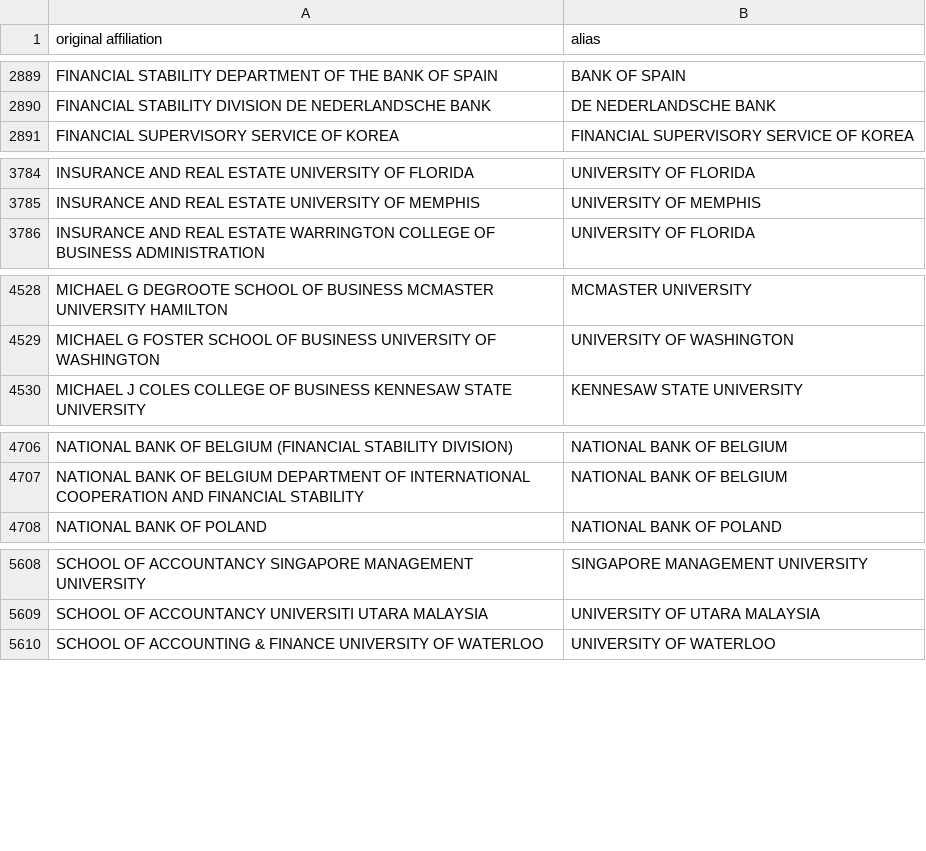
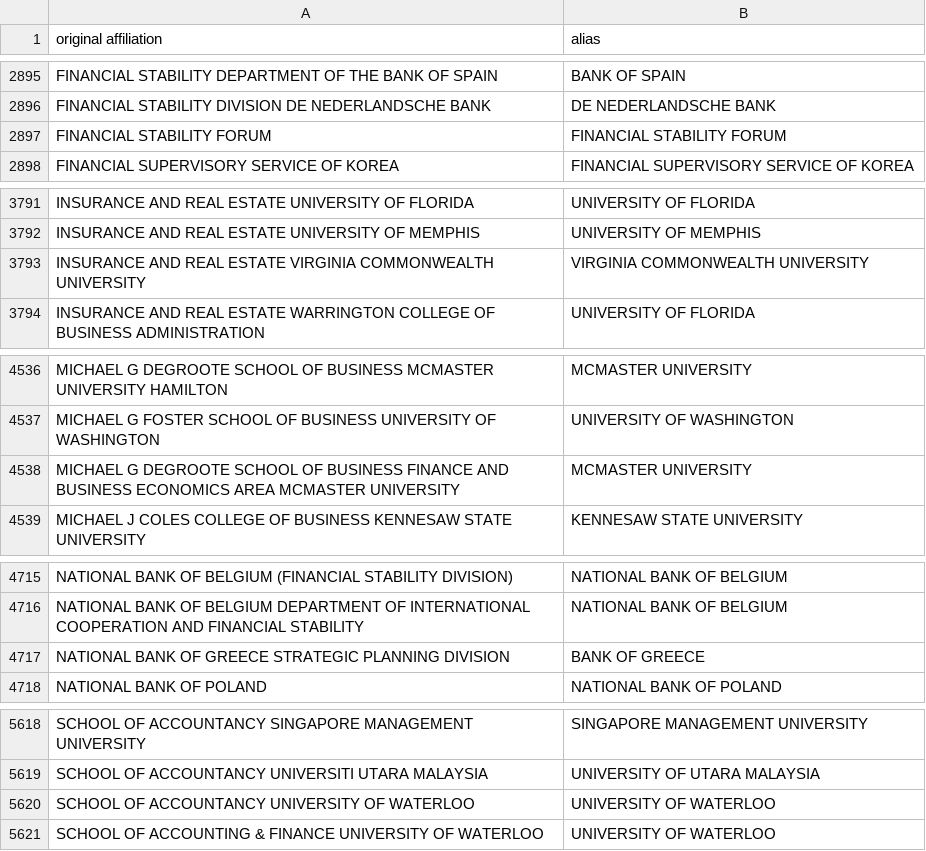
Before and after one commit to Michael-E-Rose/CoFE, a CSV file: data/institutions.csv, drawn as a sheet; only a part is shown, gaps mark what is left out; the diff covers the shown part only.

```diff
--- a/data/institutions.csv
+++ b/data/institutions.csv
@@ -2890,2 +2896,3 @@ FINANCIAL STABILITY DEPARTMENT OF THE BANK OF SPAIN,BANK OF SPAIN
 FINANCIAL STABILITY DIVISION DE NEDERLANDSCHE BANK,DE NEDERLANDSCHE BANK
+FINANCIAL STABILITY FORUM,FINANCIAL STABILITY FORUM
 FINANCIAL SUPERVISORY SERVICE OF KOREA,FINANCIAL SUPERVISORY SERVICE OF KOREA
@@ -3785,2 +3792,3 @@ INSURANCE AND REAL ESTATE UNIVERSITY OF FLORIDA,UNIVERSITY OF FLORIDA
 INSURANCE AND REAL ESTATE UNIVERSITY OF MEMPHIS,UNIVERSITY OF MEMPHIS
+INSURANCE AND REAL ESTATE VIRGINIA COMMONWEALTH UNIVERSITY,VIRGINIA COMMONWEALTH UNIVERSITY
 INSURANCE AND REAL ESTATE WARRINGTON COLLEGE OF BUSINESS ADMINISTRATION,UNIVERSITY OF FLORIDA
@@ -4529,2 +4537,3 @@ MICHAEL G DEGROOTE SCHOOL OF BUSINESS MCMASTER UNIVERSITY HAMILTON,MCMASTER UNIV
 MICHAEL G FOSTER SCHOOL OF BUSINESS UNIVERSITY OF WASHINGTON,UNIVERSITY OF WASHINGTON
+MICHAEL G DEGROOTE SCHOOL OF BUSINESS FINANCE AND BUSINESS ECONOMICS AREA MCMASTER UNIVERSITY,MCMASTER UNIVERSITY
 MICHAEL J COLES COLLEGE OF BUSINESS KENNESAW STATE UNIVERSITY,KENNESAW STATE UNIVERSITY
@@ -4707,2 +4716,3 @@ NATIONAL BANK OF BELGIUM (FINANCIAL STABILITY DIVISION),NATIONAL BANK OF BELGIUM
 NATIONAL BANK OF BELGIUM DEPARTMENT OF INTERNATIONAL COOPERATION AND FINANCIAL STABILITY,NATIONAL BANK OF BELGIUM
+NATIONAL BANK OF GREECE STRATEGIC PLANNING DIVISION,BANK OF GREECE
 NATIONAL BANK OF POLAND,NATIONAL BANK OF POLAND
@@ -5609,2 +5619,3 @@ SCHOOL OF ACCOUNTANCY SINGAPORE MANAGEMENT UNIVERSITY,SINGAPORE MANAGEMENT UNIVE
 SCHOOL OF ACCOUNTANCY UNIVERSITI UTARA MALAYSIA,UNIVERSITY OF UTARA MALAYSIA
+SCHOOL OF ACCOUNTANCY UNIVERSITY OF WATERLOO,UNIVERSITY OF WATERLOO
 SCHOOL OF ACCOUNTING & FINANCE UNIVERSITY OF WATERLOO,UNIVERSITY OF WATERLOO
```
Also changed, not shown: 9 added rows elsewhere in this file, data/persons.csv, 19 other files.
